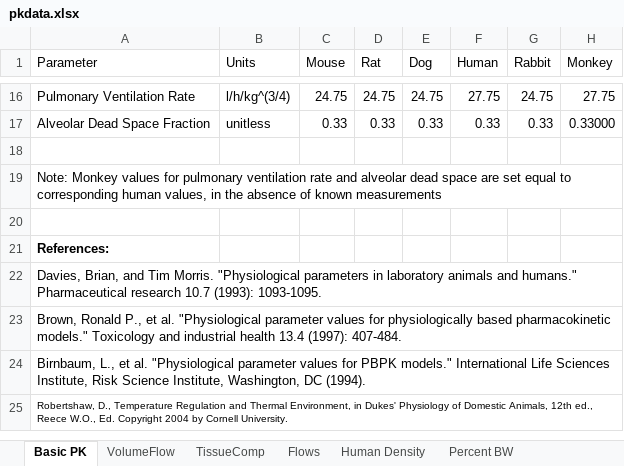
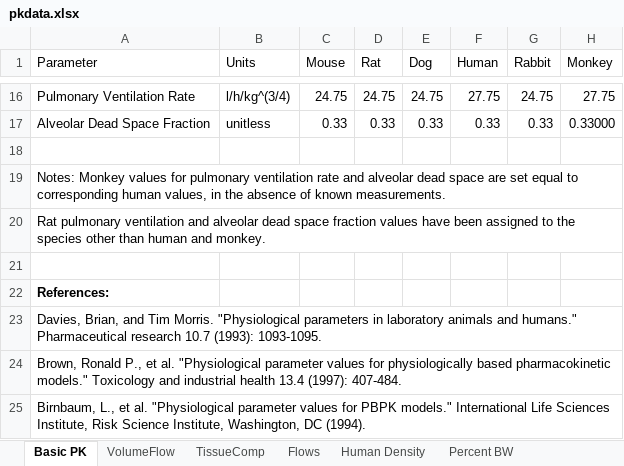
Before and after one commit to USEPA/CompTox-ExpoCast-httk, an Excel workbook: pkdata.xlsx, sheet Basic PK, drawn as a sheet; only a part is shown, gaps mark what is left out; the shorter side is filled out with more unchanged rows; values as stored, in another font and other column widths than the file's, no borders; the diff names each change by its address in the sheet, - before the commit and + after, or states it on an @@ line.

Commit message:
Update notes in pkdata.xlsx on the sources of physiological data, and which species' values are being used as substitutes.

```diff
--- a/pkdata.xlsx (sheet Basic PK)
+++ b/pkdata.xlsx (sheet Basic PK)
-A19 (Parameter): Note: Monkey values for pulmonary ventilation rate and alveolar dead space are set equal to corresponding human values, in the absence of known measurements
+A19 (Parameter): Notes: Monkey values for pulmonary ventilation rate and alveolar dead space are set equal to corresponding human values, in the absence of known measurements.
+row 20: Rat pulmonary ventilation and alveolar dead space fraction values have been assigned to the species other than human and monkey.
```
